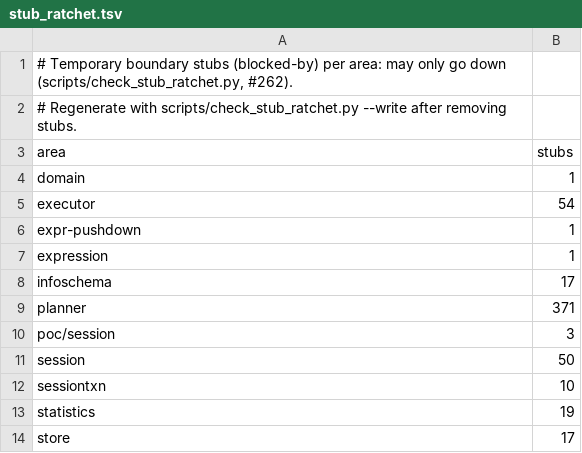
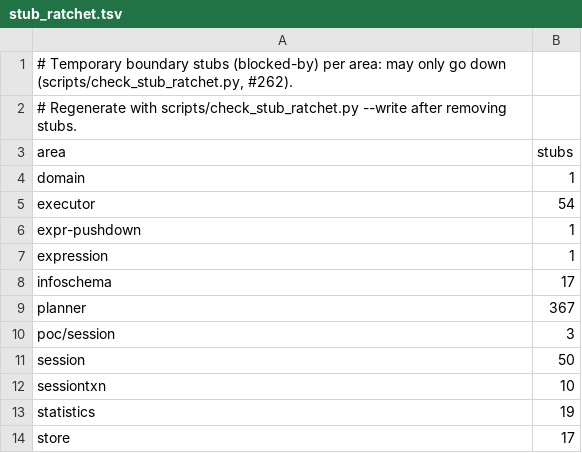
Before and after one commit to dulao5/tidb-rs, a TSV file: scripts/stub_ratchet.tsv, drawn as a sheet.

```diff
--- a/scripts/stub_ratchet.tsv
+++ b/scripts/stub_ratchet.tsv
@@ -8,3 +8,3 @@ expression	1
 infoschema	17
-planner	371
+planner	367
 poc/session	3
```
Also changed, not shown: 31 other files.
